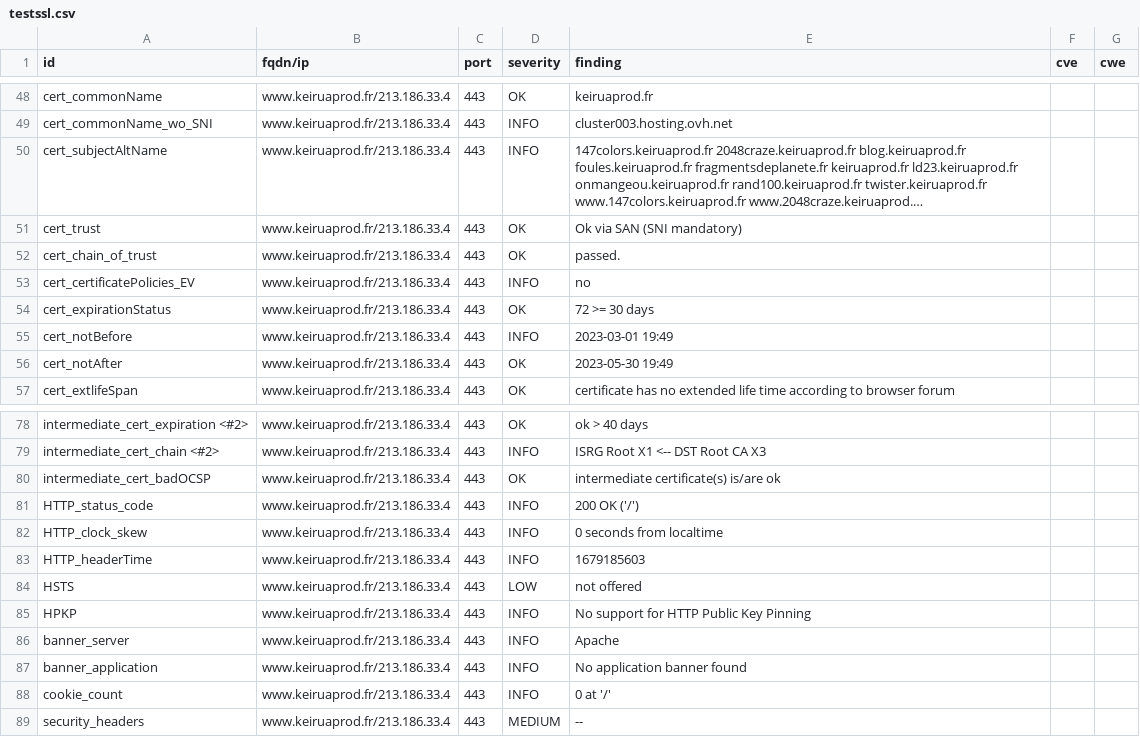
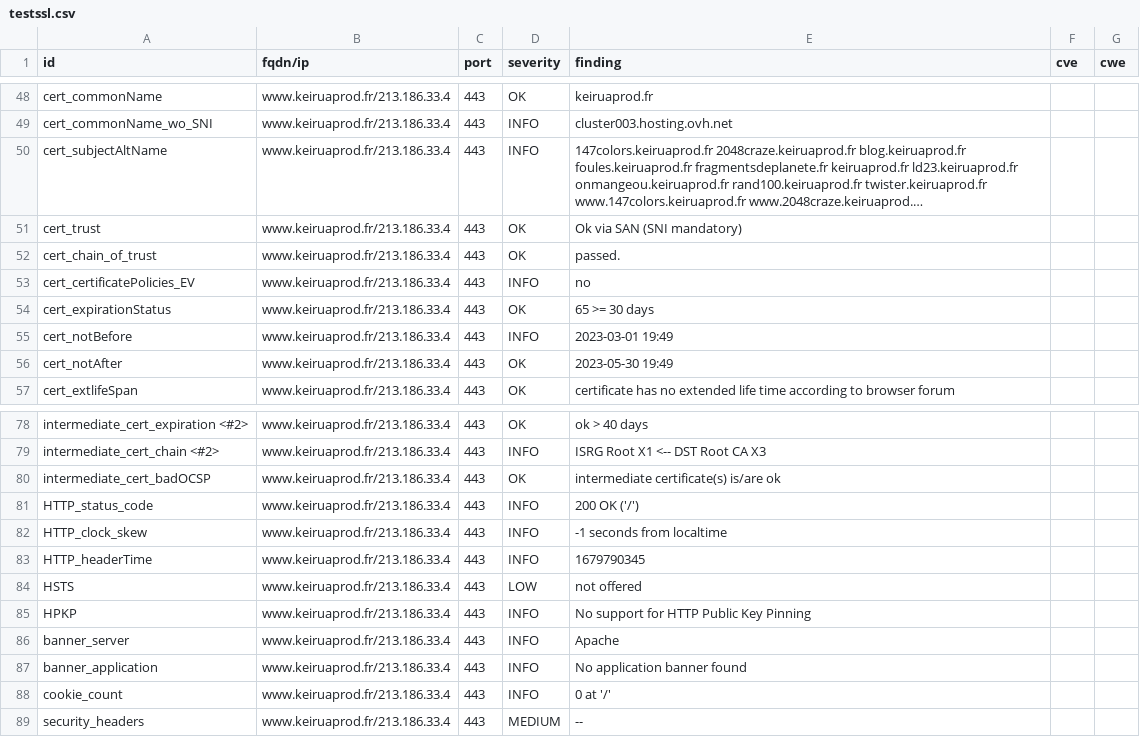
Before and after one commit to Keirua/dashlord-keiruaprod, a CSV file: results/aHR0cHM6Ly93d3cua2VpcnVhcHJvZC5mcg==/testssl.csv, drawn as a sheet; only a part is shown, gaps mark what is left out; long unchanged cells end in ….

```diff
--- a/results/aHR0cHM6Ly93d3cua2VpcnVhcHJvZC5mcg==/testssl.csv
+++ b/results/aHR0cHM6Ly93d3cua2VpcnVhcHJvZC5mcg==/testssl.csv
@@ -53,3 +53,3 @@
 "cert_certificatePolicies_EV","www.keiruaprod.fr/213.186.33.4","443","INFO","no","",""
-"cert_expirationStatus","www.keiruaprod.fr/213.186.33.4","443","OK","72 >= 30 days","",""
+"cert_expirationStatus","www.keiruaprod.fr/213.186.33.4","443","OK","65 >= 30 days","",""
 "cert_notBefore","www.keiruaprod.fr/213.186.33.4","443","INFO","2023-03-01 19:49","",""
@@ -81,4 +81,4 @@
 "HTTP_status_code","www.keiruaprod.fr/213.186.33.4","443","INFO","200 OK ('/')","",""
-"HTTP_clock_skew","www.keiruaprod.fr/213.186.33.4","443","INFO","0 seconds from localtime","",""
-"HTTP_headerTime","www.keiruaprod.fr/213.186.33.4","443","INFO","1679185603","",""
+"HTTP_clock_skew","www.keiruaprod.fr/213.186.33.4","443","INFO","-1 seconds from localtime","",""
+"HTTP_headerTime","www.keiruaprod.fr/213.186.33.4","443","INFO","1679790345","",""
 "HSTS","www.keiruaprod.fr/213.186.33.4","443","LOW","not offered","",""
```
Also changed, not shown: 13 other files.
